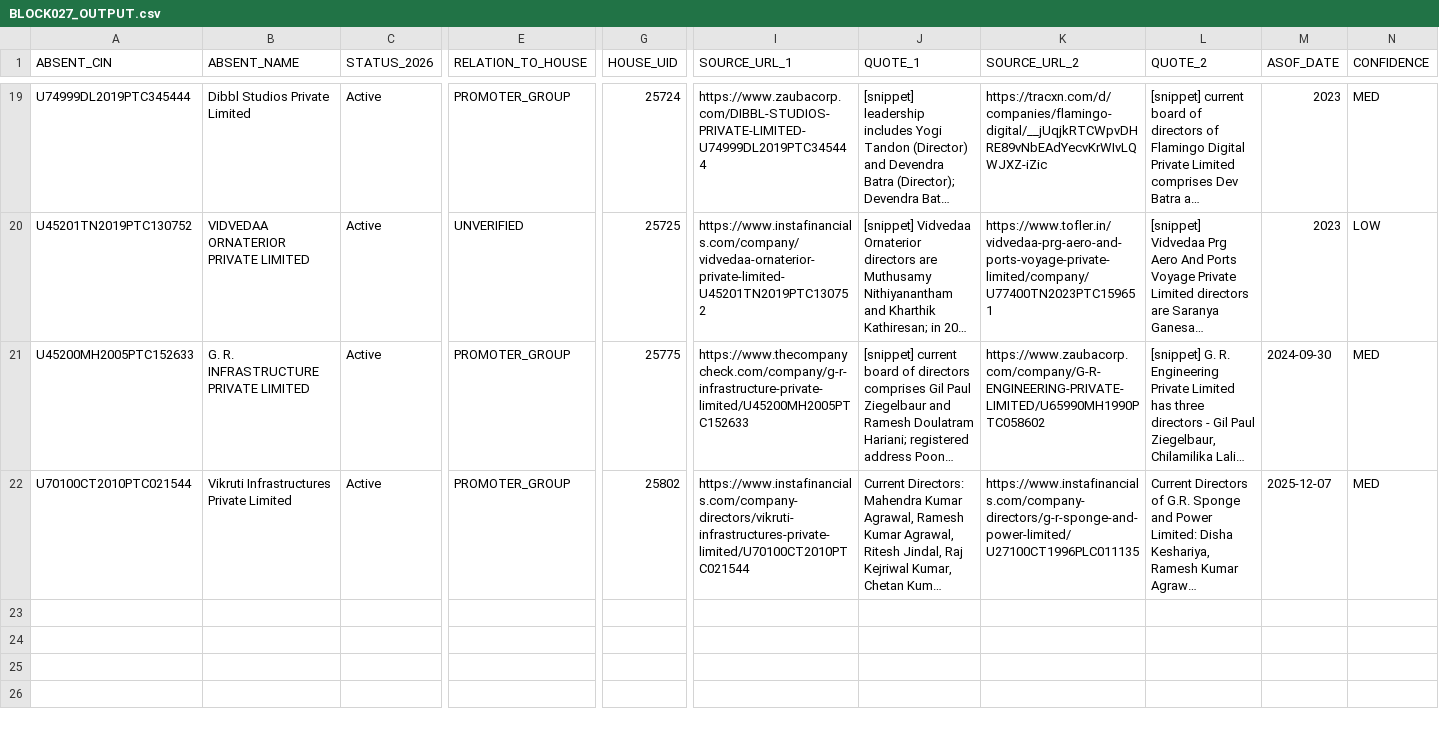
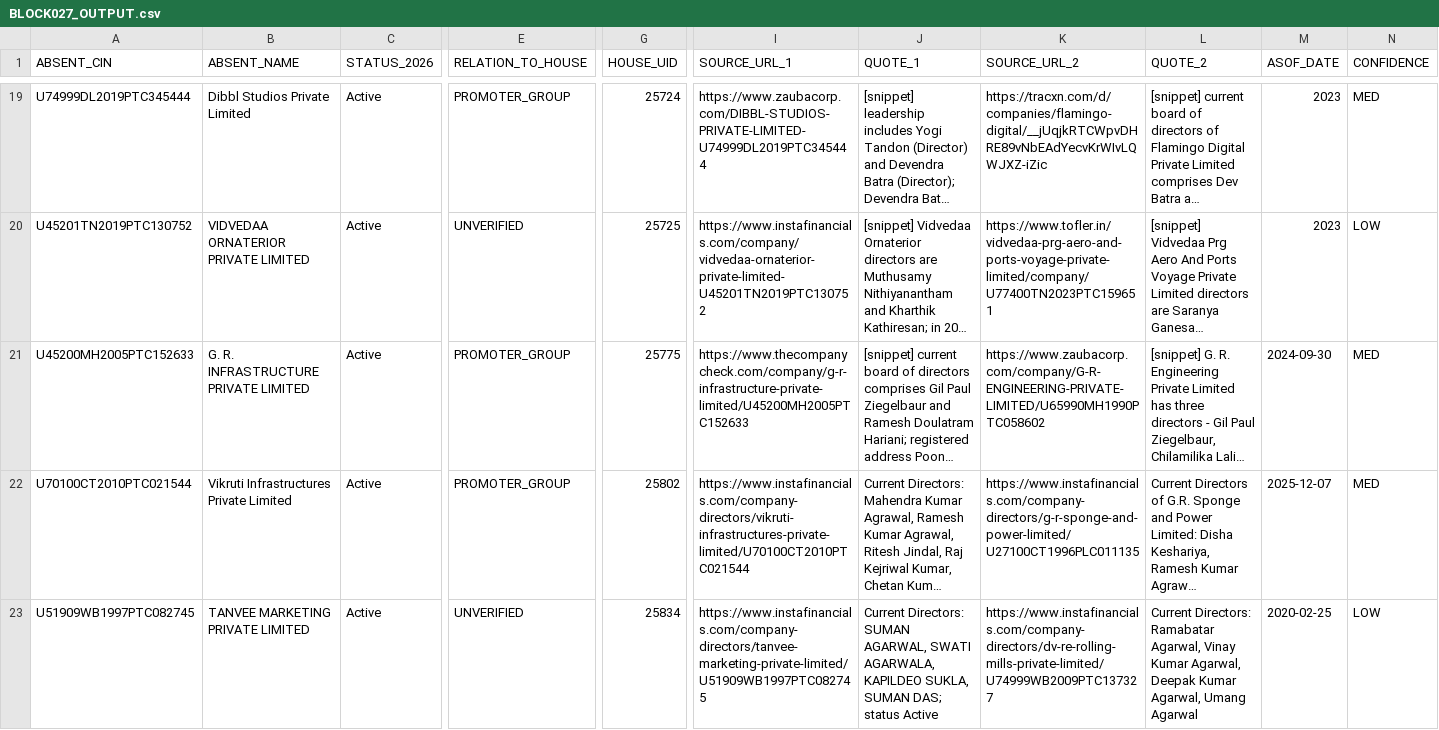
Before and after one commit to pavithra610-cell/claude, a CSV file: A3_ABSENT_LANE/cloud_blocks/BLOCK027_OUTPUT.csv, drawn as a sheet; only a part is shown, gaps mark what is left out; long unchanged cells end in …; rows hold the shown columns only; the diff names each change by its address in the sheet, - before the commit and + after, or states it on an @@ line.

```diff
--- a/A3_ABSENT_LANE/cloud_blocks/BLOCK027_OUTPUT.csv
+++ b/A3_ABSENT_LANE/cloud_blocks/BLOCK027_OUTPUT.csv
+row 23: U51909WB1997PTC082745 | TANVEE MARKETING PRIVATE LIMITED | Active | UNVERIFIED | 25834 | https://www.instafinancials.com/company-directors/tanvee-marketing-private-limited/U51909WB1997PTC082745 | Current Directors: SUMAN AGARWAL, SWATI AGARWALA, KAPILDEO SUKLA, SUMAN DAS; status Active | https://www.instafinancials.com/company-directors/dv-re-rolling-mills-private-limited/U74999WB2009PTC137327 | Current Directors: Ramabatar Agarwal, Vinay Kumar Agarwal, Deepak Kumar Agarwal, Umang Agarwal | 2020-02-25 | LOW
```
Also changed, not shown: 1 other file.
